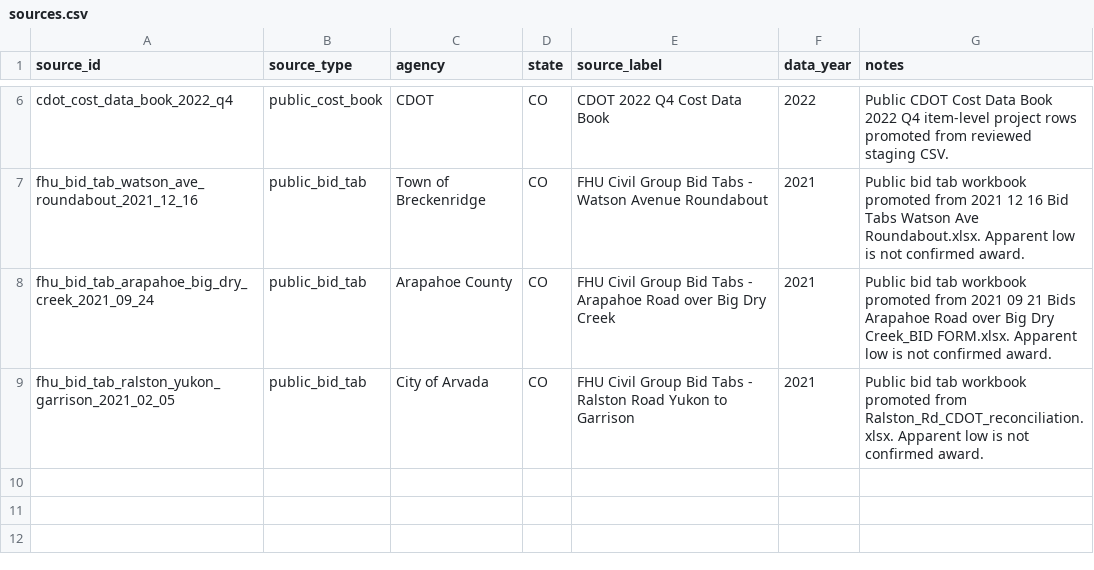
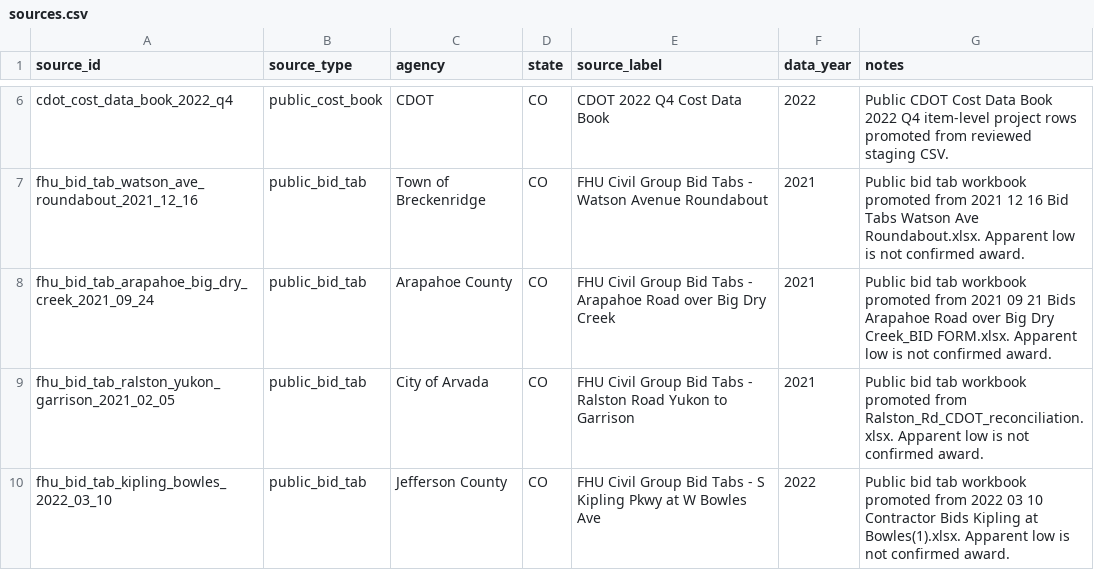
Before and after one commit to caseywalrath/roadway_cost_estimator, a CSV file: public/data/sources.csv, drawn as a sheet; only a part is shown, gaps mark what is left out; the diff names each change by its address in the sheet, - before the commit and + after, or states it on an @@ line.

```diff
--- a/public/data/sources.csv
+++ b/public/data/sources.csv
+row 10: fhu_bid_tab_kipling_bowles_2022_03_10 | public_bid_tab | Jefferson County | CO | FHU Civil Group Bid Tabs - S Kipling Pkwy at W Bowles Ave | 2022 | Public bid tab workbook promoted from 2022 03 10 Contractor Bids Kipling at Bowles(1).xlsx. Apparent low is not confirmed award.
```
Also changed, not shown: public/data/agency_items.csv, public/data/bidder_bids.csv, 13 other files.
